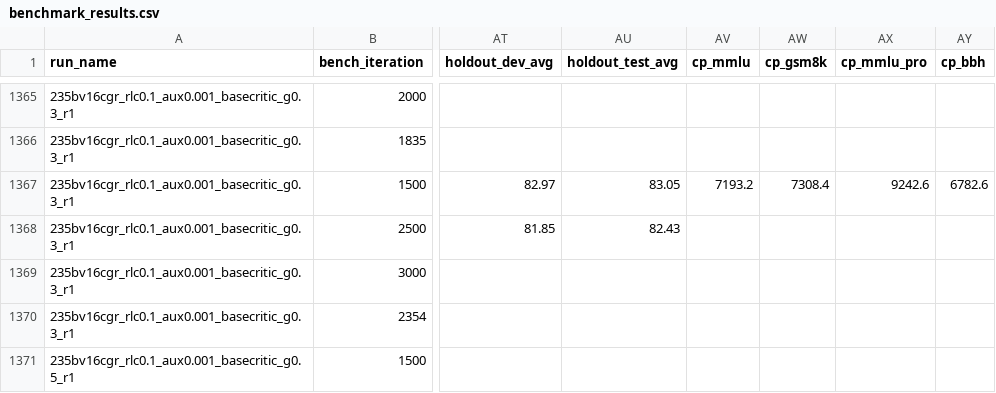
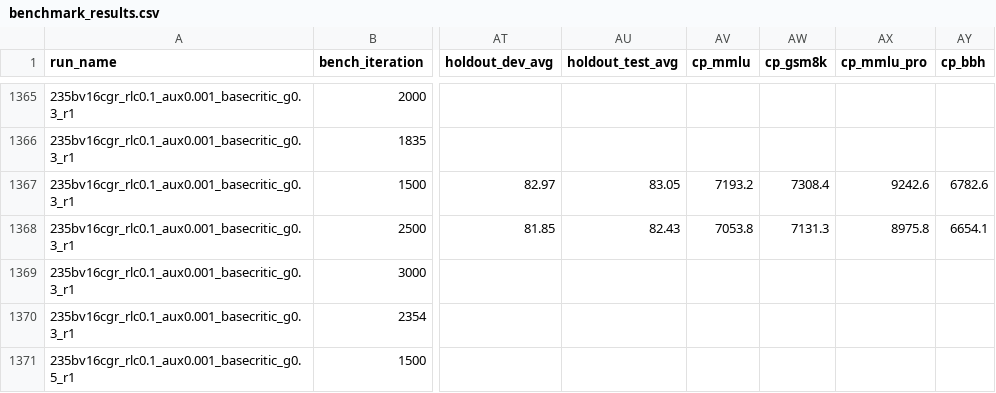
Before and after one commit to jondebug/Pai-Megatron-Patch, a CSV file: examples/qwen3/benchmarks/benchmark_results.csv, drawn as a sheet; only a part is shown, gaps mark what is left out; the diff names each change by its address in the sheet, - before the commit and + after, or states it on an @@ line.

Commit message:
auto: splits+cp ingest 2026-07-13T13:41:21Z

```diff
--- a/examples/qwen3/benchmarks/benchmark_results.csv
+++ b/examples/qwen3/benchmarks/benchmark_results.csv
-AV1368 (cp_mmlu): (empty)
+AV1368 (cp_mmlu): 7053.8
-AW1368 (cp_gsm8k): (empty)
+AW1368 (cp_gsm8k): 7131.3
-AX1368 (cp_mmlu_pro): (empty)
+AX1368 (cp_mmlu_pro): 8975.8
-AY1368 (cp_bbh): (empty)
+AY1368 (cp_bbh): 6654.1
```
